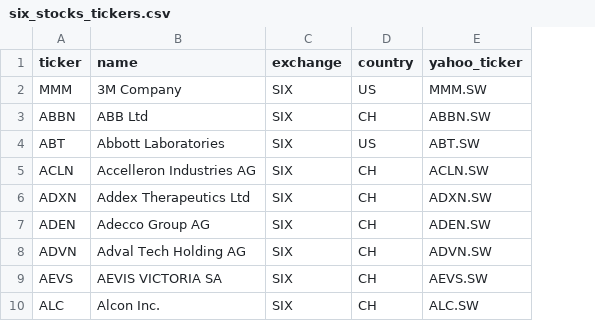
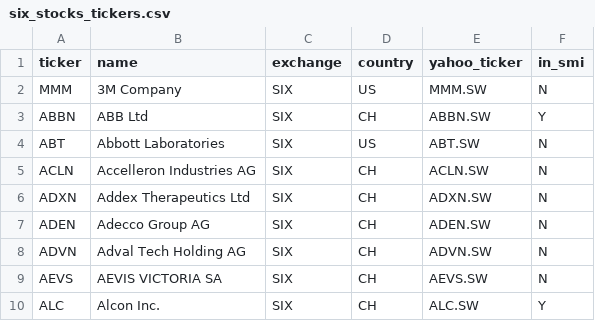
Before and after one commit to rubyn0-0/racoon, a CSV file: src/backend/data/six_stocks_tickers.csv, drawn as a sheet; only a part is shown; the diff names each change by its address in the sheet, - before the commit and + after, or states it on an @@ line.

```diff
--- a/src/backend/data/six_stocks_tickers.csv
+++ b/src/backend/data/six_stocks_tickers.csv
+column F (in_smi), rows 2-10: N | Y | N | N | N | N | N | N | Y
```
Also changed, not shown: 20 other files.
